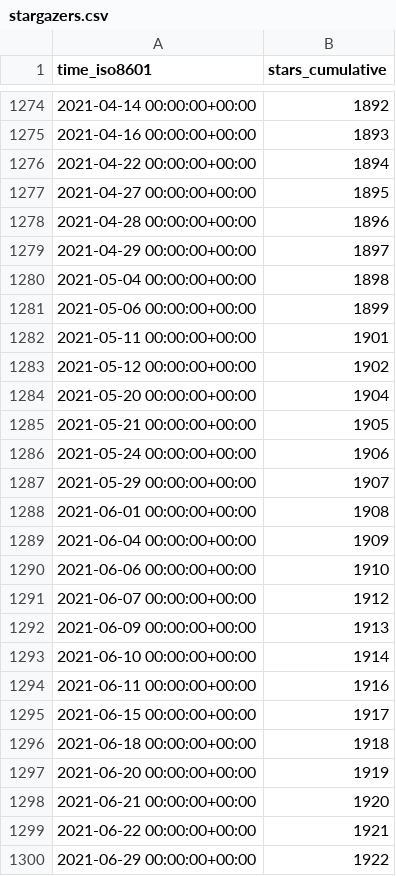
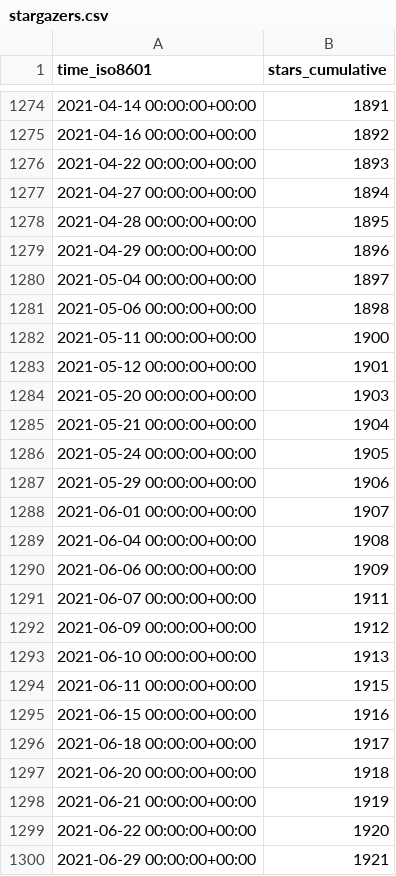
Before and after one commit to gitblit-org/github-stats, a CSV file: gitblit/gitblit/ghrs-data/stargazers.csv, drawn as a sheet; only a part is shown, gaps mark what is left out; the diff covers the shown part only.

```diff
--- a/gitblit/gitblit/ghrs-data/stargazers.csv
+++ b/gitblit/gitblit/ghrs-data/stargazers.csv
@@ -1274,27 +1274,27 @@ time_iso8601,stars_cumulative
-2021-04-14 00:00:00+00:00,1892
-2021-04-16 00:00:00+00:00,1893
-2021-04-22 00:00:00+00:00,1894
-2021-04-27 00:00:00+00:00,1895
-2021-04-28 00:00:00+00:00,1896
-2021-04-29 00:00:00+00:00,1897
-2021-05-04 00:00:00+00:00,1898
-2021-05-06 00:00:00+00:00,1899
-2021-05-11 00:00:00+00:00,1901
-2021-05-12 00:00:00+00:00,1902
-2021-05-20 00:00:00+00:00,1904
-2021-05-21 00:00:00+00:00,1905
-2021-05-24 00:00:00+00:00,1906
-2021-05-29 00:00:00+00:00,1907
-2021-06-01 00:00:00+00:00,1908
-2021-06-04 00:00:00+00:00,1909
-2021-06-06 00:00:00+00:00,1910
-2021-06-07 00:00:00+00:00,1912
-2021-06-09 00:00:00+00:00,1913
-2021-06-10 00:00:00+00:00,1914
-2021-06-11 00:00:00+00:00,1916
-2021-06-15 00:00:00+00:00,1917
-2021-06-18 00:00:00+00:00,1918
-2021-06-20 00:00:00+00:00,1919
-2021-06-21 00:00:00+00:00,1920
-2021-06-22 00:00:00+00:00,1921
-2021-06-29 00:00:00+00:00,1922
+2021-04-14 00:00:00+00:00,1891
+2021-04-16 00:00:00+00:00,1892
+2021-04-22 00:00:00+00:00,1893
+2021-04-27 00:00:00+00:00,1894
+2021-04-28 00:00:00+00:00,1895
+2021-04-29 00:00:00+00:00,1896
+2021-05-04 00:00:00+00:00,1897
+2021-05-06 00:00:00+00:00,1898
+2021-05-11 00:00:00+00:00,1900
+2021-05-12 00:00:00+00:00,1901
+2021-05-20 00:00:00+00:00,1903
+2021-05-21 00:00:00+00:00,1904
+2021-05-24 00:00:00+00:00,1905
+2021-05-29 00:00:00+00:00,1906
+2021-06-01 00:00:00+00:00,1907
+2021-06-04 00:00:00+00:00,1908
+2021-06-06 00:00:00+00:00,1909
+2021-06-07 00:00:00+00:00,1911
+2021-06-09 00:00:00+00:00,1912
+2021-06-10 00:00:00+00:00,1913
+2021-06-11 00:00:00+00:00,1915
+2021-06-15 00:00:00+00:00,1916
+2021-06-18 00:00:00+00:00,1917
+2021-06-20 00:00:00+00:00,1918
+2021-06-21 00:00:00+00:00,1919
+2021-06-22 00:00:00+00:00,1920
+2021-06-29 00:00:00+00:00,1921
```
Also changed, not shown: 1 added row and 83 edited cells elsewhere in this file.
